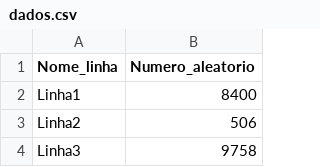
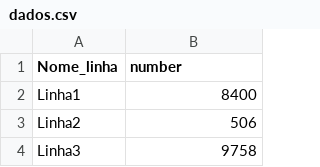
Before and after one commit to LucaAvila123/SEmb, a CSV file: dados.csv, drawn as a sheet; only a part is shown.

Commit message:
Update dados.csv

```diff
--- a/dados.csv
+++ b/dados.csv
@@ -1,2 +1,2 @@
-Nome_linha,Numero_aleatorio
+Nome_linha,number
 Linha1,8400
```
